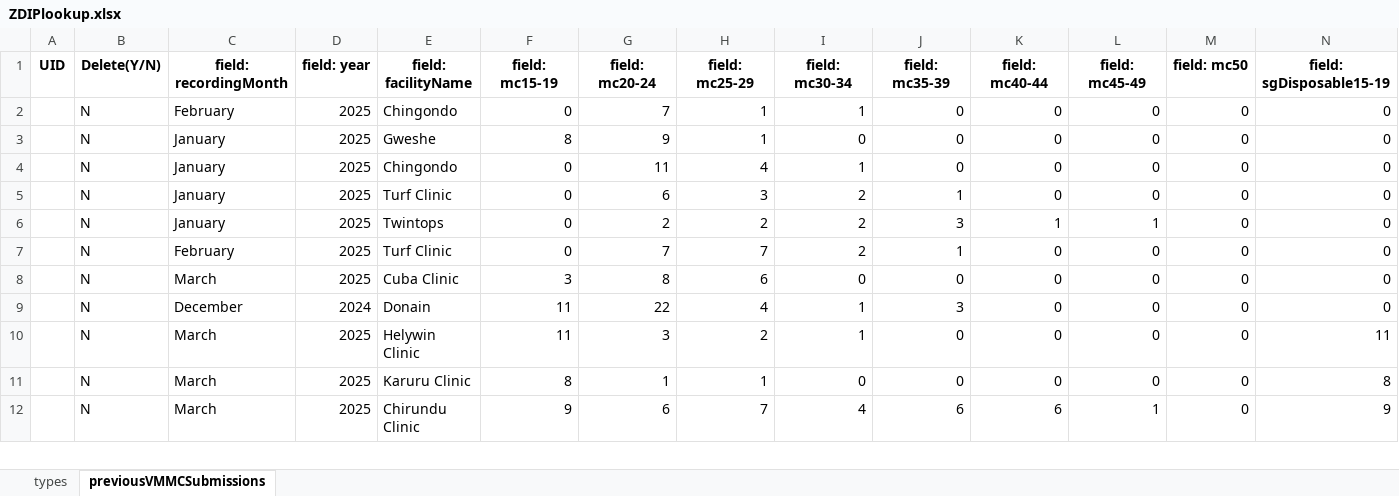
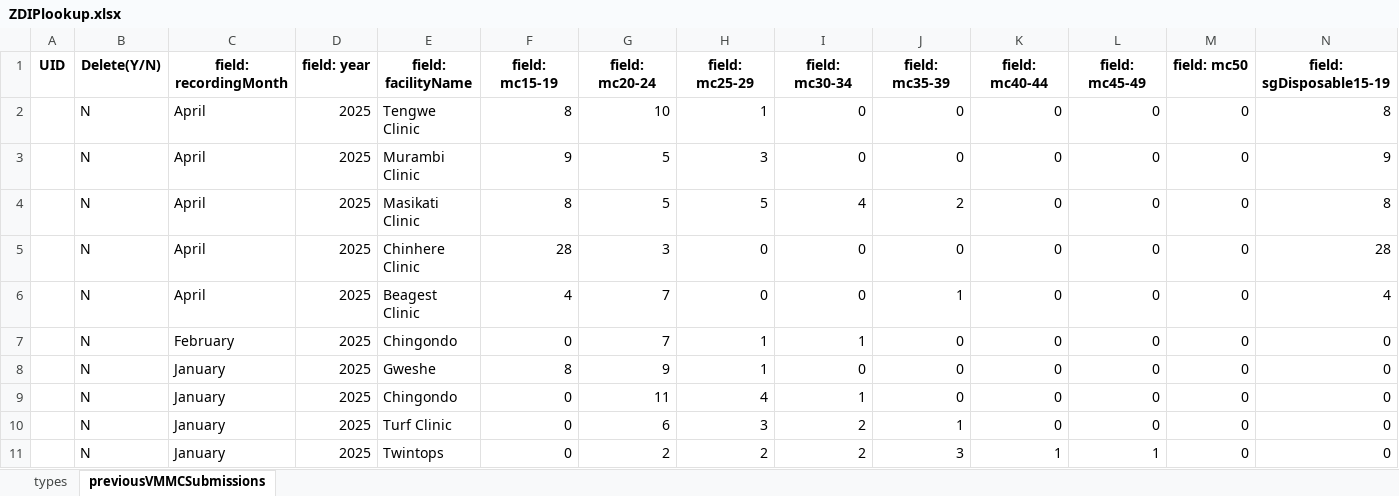
Before and after one commit to ashleymutenha/zazic-commcareManipulation, an Excel workbook: ZDIPlookup.xlsx, sheet previousVMMCSubmissions, drawn as a sheet; only a part is shown; the shorter side is filled out with more unchanged rows; values as stored, in another font and other column widths than the file's, no borders; rows hold the shown columns only; the diff names each change by its address in the sheet, - before the commit and + after, or states it on an @@ line.

```diff
--- a/ZDIPlookup.xlsx (sheet previousVMMCSubmissions)
+++ b/ZDIPlookup.xlsx (sheet previousVMMCSubmissions)
+row 2:  | N | April | 2025 | Tengwe Clinic | 8 | 10 | 1 | 0 | 0 | 0 | 0 | 0 | 8
+row 3:  | N | April | 2025 | Murambi Clinic | 9 | 5 | 3 | 0 | 0 | 0 | 0 | 0 | 9
+row 4:  | N | April | 2025 | Masikati Clinic | 8 | 5 | 5 | 4 | 2 | 0 | 0 | 0 | 8
+row 5:  | N | April | 2025 | Chinhere Clinic | 28 | 3 | 0 | 0 | 0 | 0 | 0 | 0 | 28
+row 6:  | N | April | 2025 | Beagest Clinic | 4 | 7 | 0 | 0 | 1 | 0 | 0 | 0 | 4
```
Also changed, not shown: resultantLookupTable.xlsx, 1 other file.
